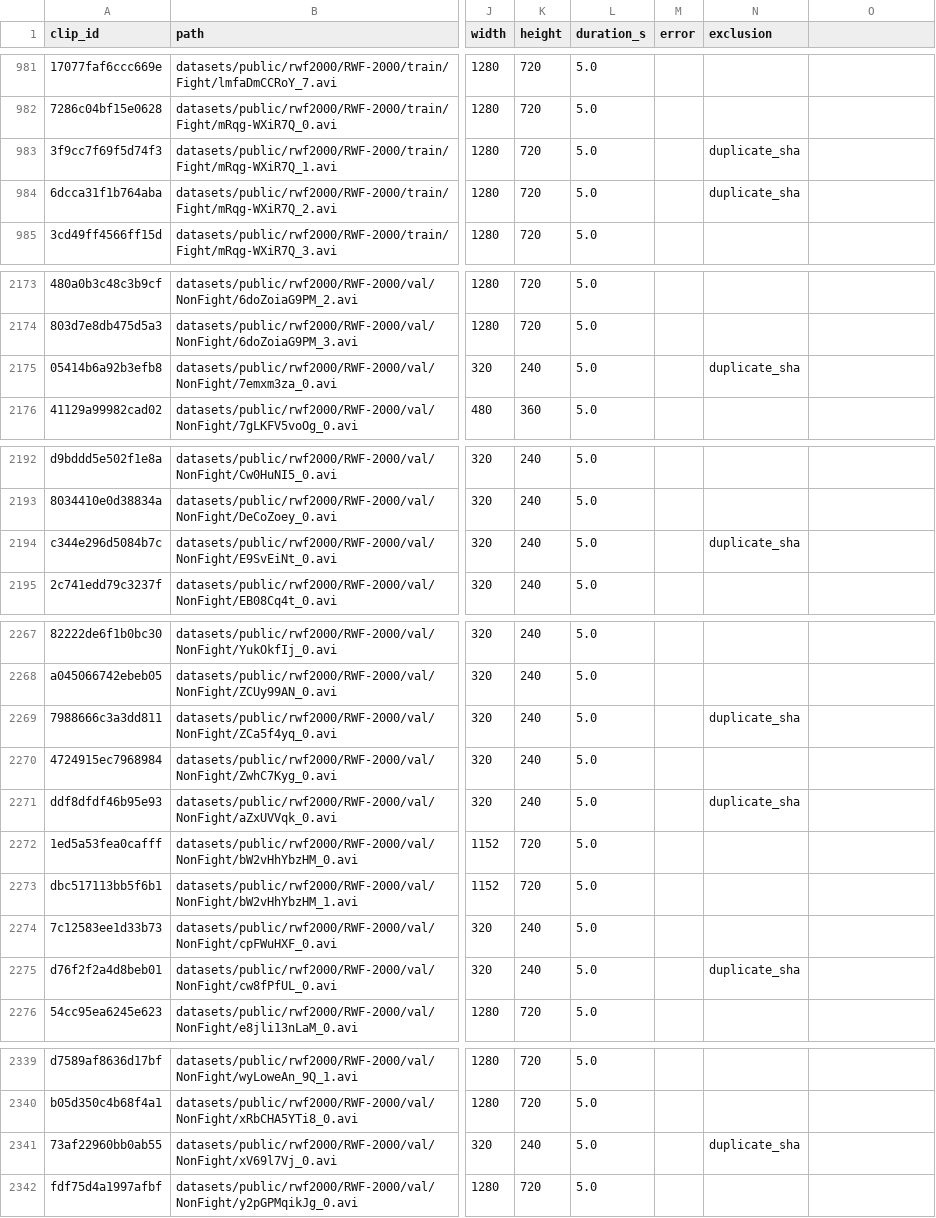
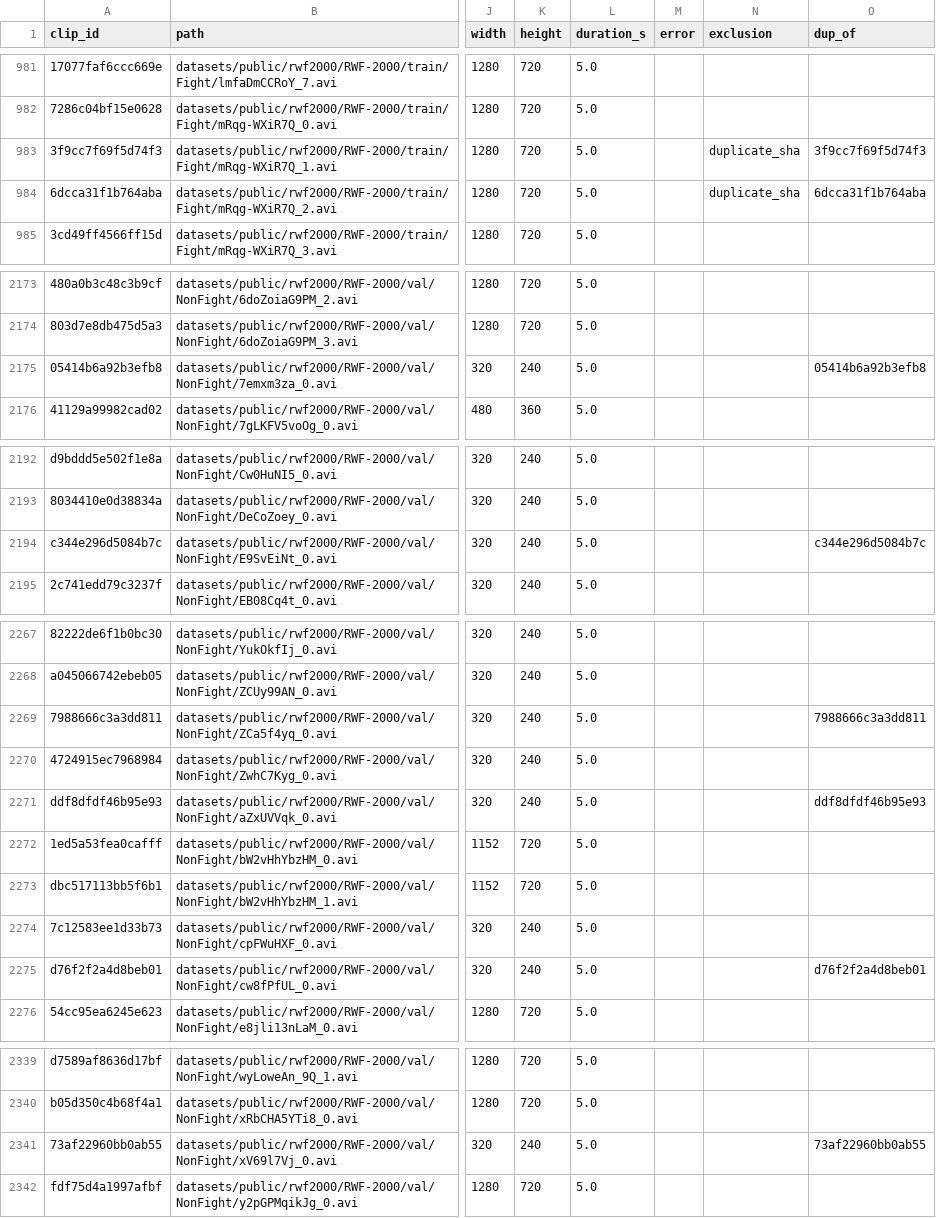
Before and after one commit to ArpitThakur7/suraksha-net-violence-detection, a CSV file: work/manifest/all_clips.csv, drawn as a sheet; only a part is shown, gaps mark what is left out; the diff covers the shown part only; the diff names each change by its address in the sheet, - before the commit and + after, or states it on an @@ line.

```diff
--- a/work/manifest/all_clips.csv
+++ b/work/manifest/all_clips.csv
-O1: (empty)
+O1: dup_of
-O983 (dup_of): (empty)
+O983 (dup_of): 3f9cc7f69f5d74f3
-O984 (dup_of): (empty)
+O984 (dup_of): 6dcca31f1b764aba
-N2175 (exclusion): duplicate_sha
+N2175 (exclusion): (empty)
-O2175 (dup_of): (empty)
+O2175 (dup_of): 05414b6a92b3efb8
-N2194 (exclusion): duplicate_sha
+N2194 (exclusion): (empty)
-O2194 (dup_of): (empty)
+O2194 (dup_of): c344e296d5084b7c
-N2269 (exclusion): duplicate_sha
+N2269 (exclusion): (empty)
-O2269 (dup_of): (empty)
+O2269 (dup_of): 7988666c3a3dd811
-N2271 (exclusion): duplicate_sha
+N2271 (exclusion): (empty)
-O2271 (dup_of): (empty)
+O2271 (dup_of): ddf8dfdf46b95e93
-N2275 (exclusion): duplicate_sha
+N2275 (exclusion): (empty)
-O2275 (dup_of): (empty)
+O2275 (dup_of): d76f2f2a4d8beb01
-N2341 (exclusion): duplicate_sha
+N2341 (exclusion): (empty)
-O2341 (dup_of): (empty)
+O2341 (dup_of): 73af22960bb0ab55
```
Also changed, not shown: 3 edited cells elsewhere in this file, 3 other files.
